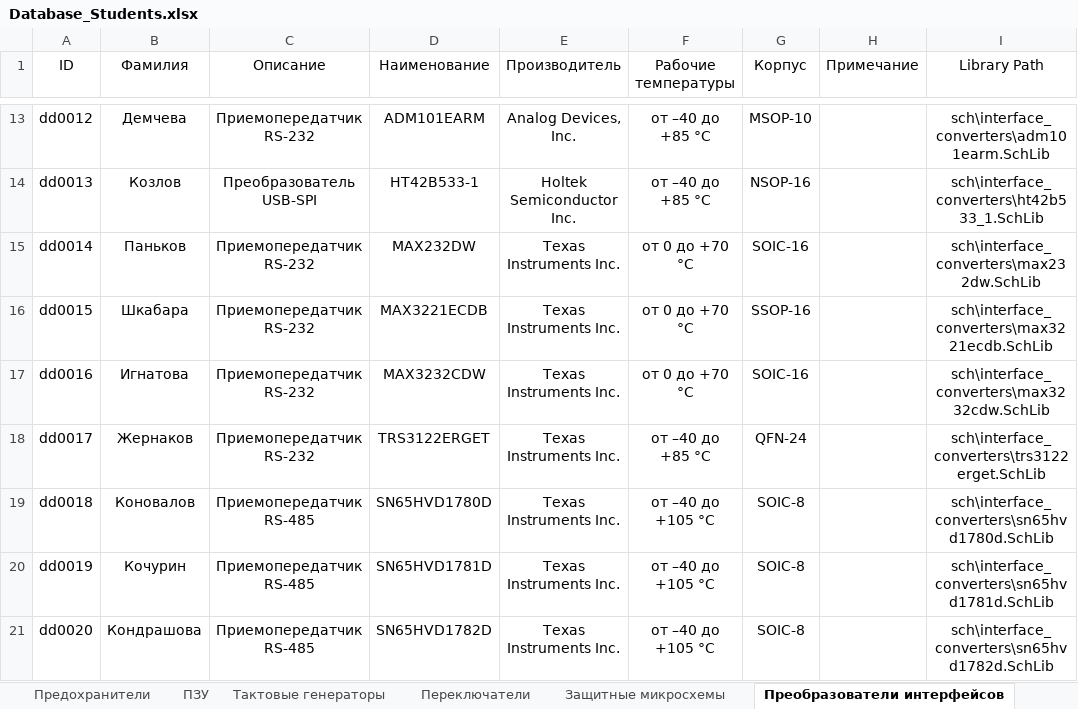
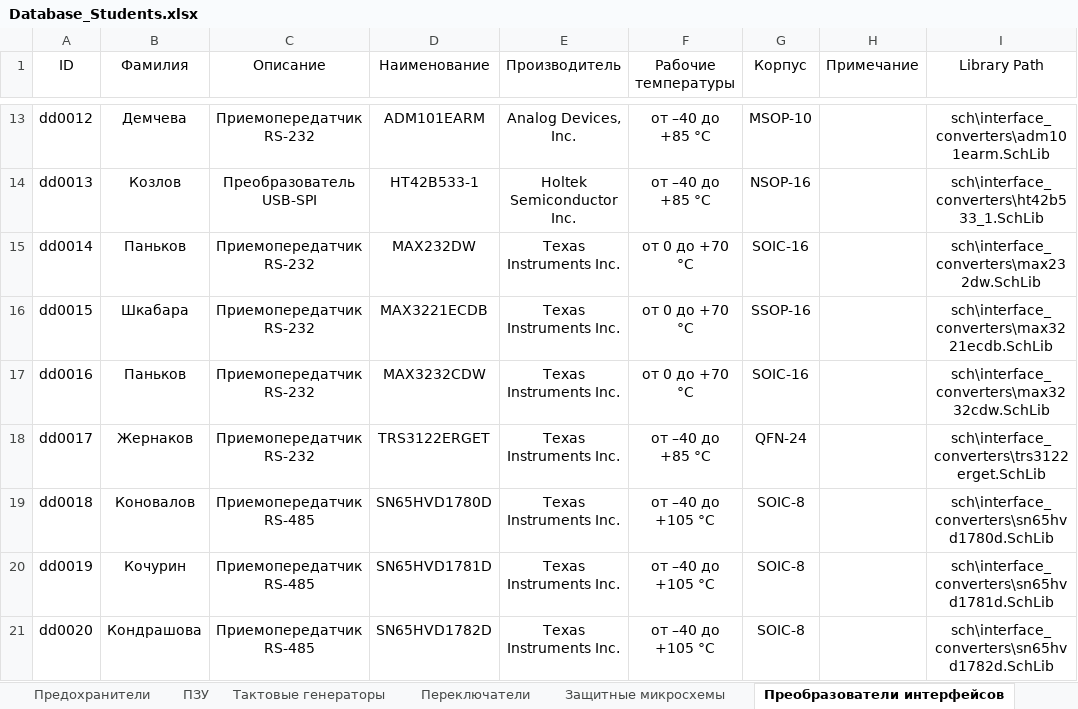
Before and after one commit to TonyCooT/Altium_BEng, an Excel workbook: library/Database_Students.xlsx, sheet Преобразователи интерфейсов, drawn as a sheet; only a part is shown, gaps mark what is left out; values as stored, in another font and other column widths than the file's, no borders; the diff names each change by its address in the sheet, - before the commit and + after, or states it on an @@ line.

```diff
--- a/library/Database_Students.xlsx (sheet Преобразователи интерфейсов)
+++ b/library/Database_Students.xlsx (sheet Преобразователи интерфейсов)
-B17 (Фамилия): Игнатова
+B17 (Фамилия): Паньков
```
Also changed, not shown: sheet Микроконтроллеры, 2 other files.
